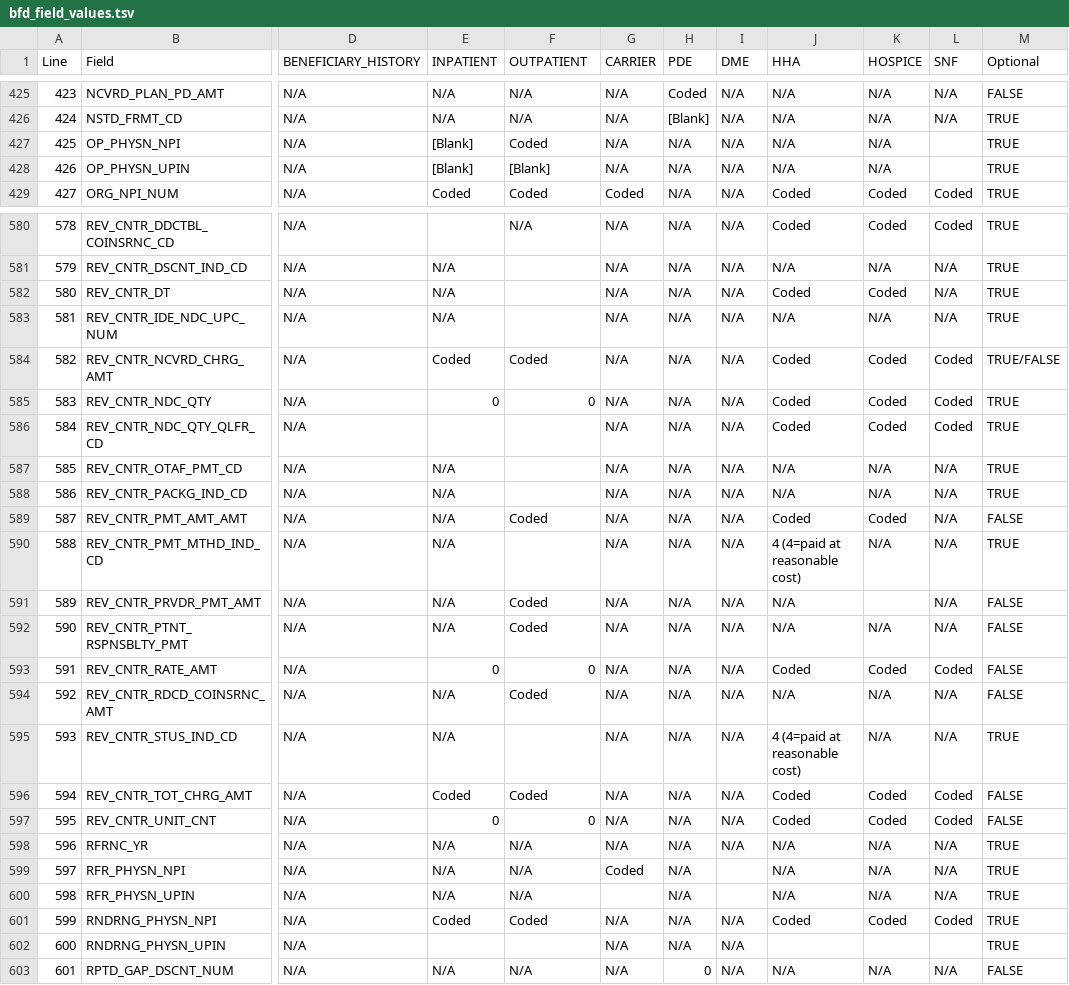
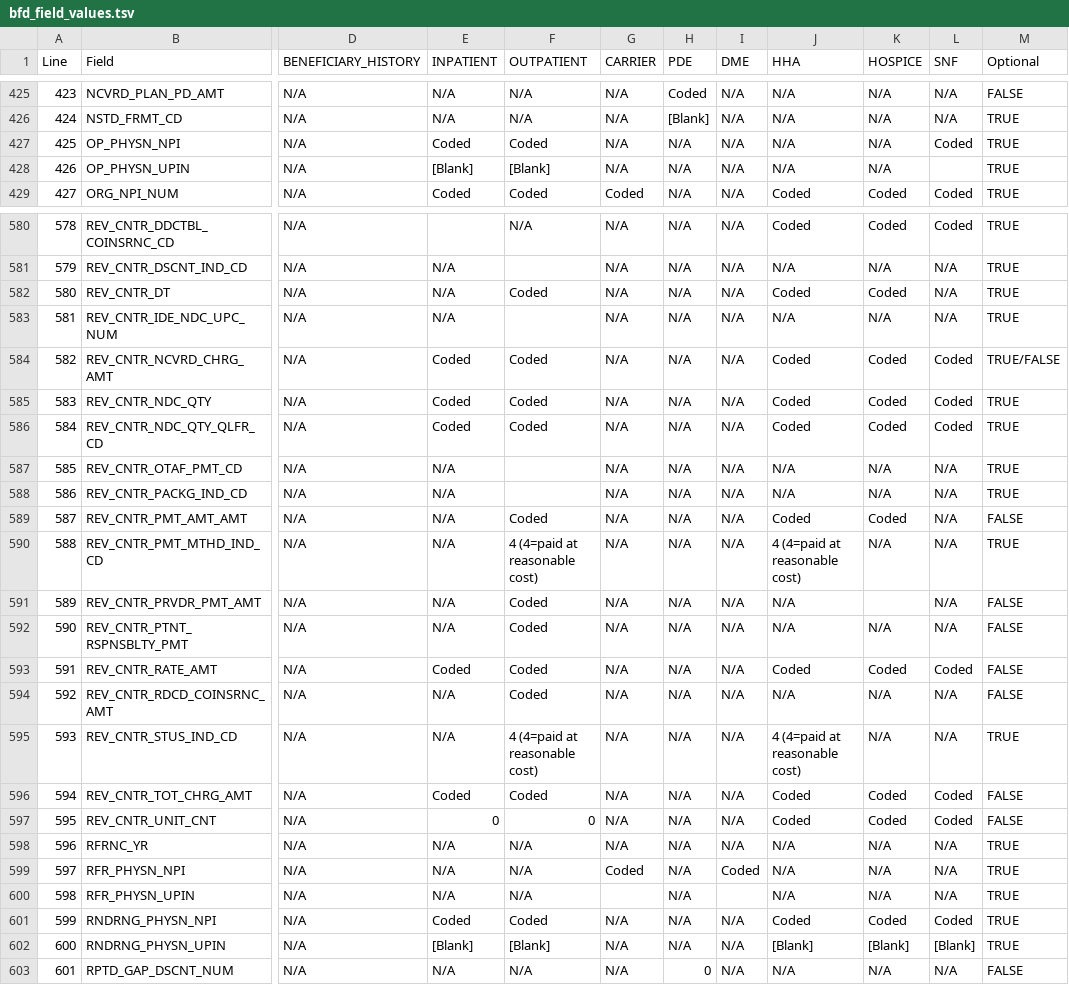
Before and after one commit to dataweave19/synthea-healthcare-etl, a TSV file: src/main/resources/export/bfd_field_values.tsv, drawn as a sheet; only a part is shown, gaps mark what is left out; the diff names each change by its address in the sheet, - before the commit and + after, or states it on an @@ line.

Commit message:
Assorted updates to align BFD field coverage spreadsheet with code and to ensure fields are supported across all appropriate file types.

```diff
--- a/src/main/resources/export/bfd_field_values.tsv
+++ b/src/main/resources/export/bfd_field_values.tsv
-E427 (INPATIENT): [Blank]
+E427 (INPATIENT): Coded
-L427 (SNF): (empty)
+L427 (SNF): Coded
-F582 (OUTPATIENT): (empty)
+F582 (OUTPATIENT): Coded
-E585 (INPATIENT): 0
+E585 (INPATIENT): Coded
-F585 (OUTPATIENT): 0
+F585 (OUTPATIENT): Coded
-E586 (INPATIENT): (empty)
+E586 (INPATIENT): Coded
-F586 (OUTPATIENT): (empty)
+F586 (OUTPATIENT): Coded
-F590 (OUTPATIENT): (empty)
+F590 (OUTPATIENT): 4 (4=paid at reasonable cost)
-E593 (INPATIENT): 0
+E593 (INPATIENT): Coded
-F593 (OUTPATIENT): 0
+F593 (OUTPATIENT): Coded
-F595 (OUTPATIENT): (empty)
+F595 (OUTPATIENT): 4 (4=paid at reasonable cost)
-I599 (DME): (empty)
+I599 (DME): Coded
-E602 (INPATIENT): (empty)
+E602 (INPATIENT): [Blank]
-F602 (OUTPATIENT): (empty)
+F602 (OUTPATIENT): [Blank]
-J602 (HHA): (empty)
+J602 (HHA): [Blank]
-K602 (HOSPICE): (empty)
+K602 (HOSPICE): [Blank]
-L602 (SNF): (empty)
+L602 (SNF): [Blank]
```
Also changed, not shown: 1 other file.
